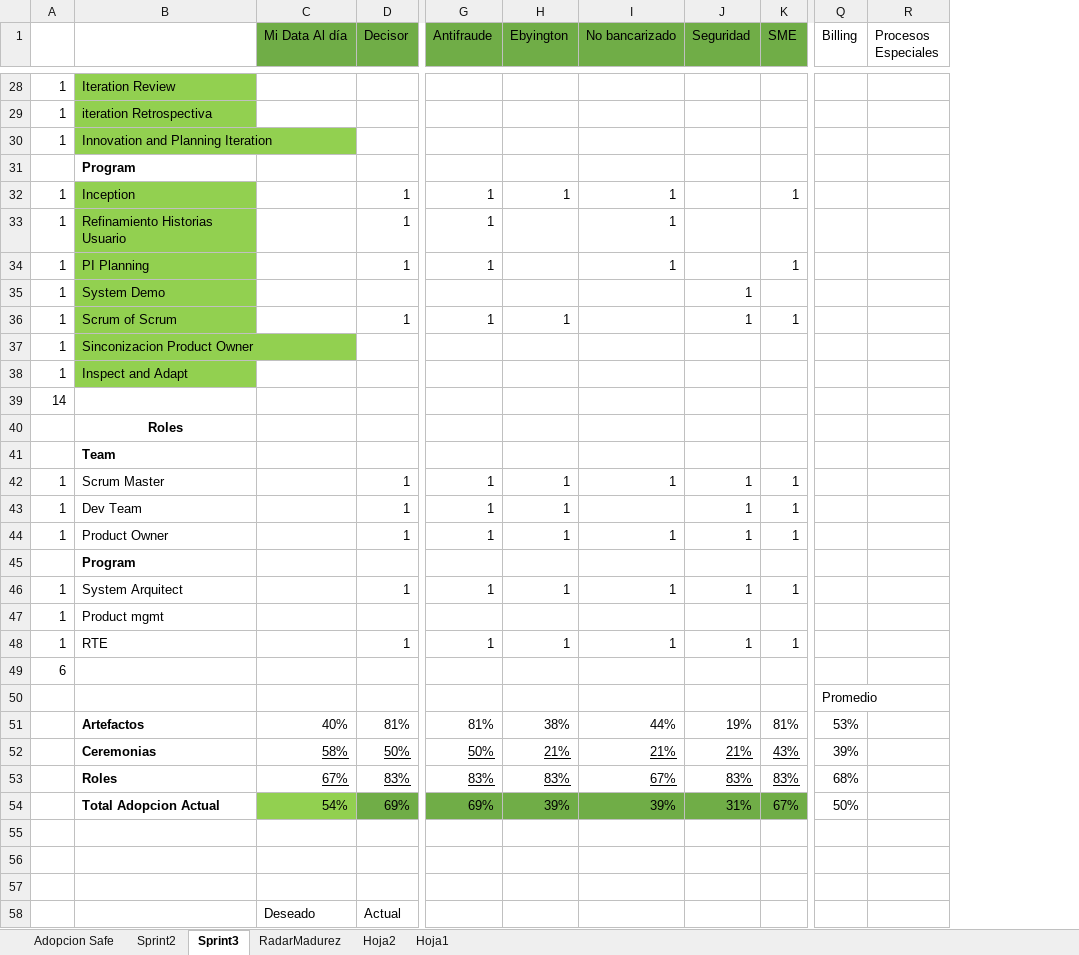
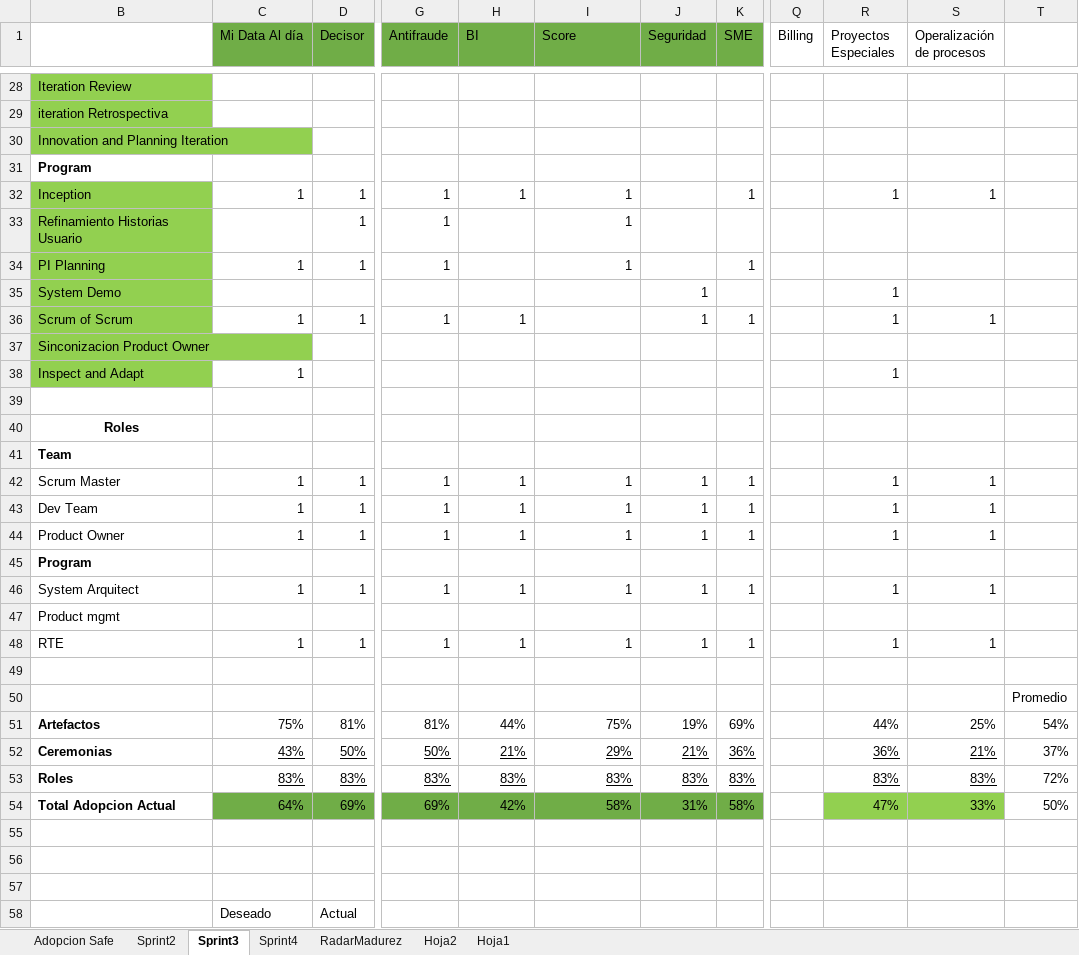
Before and after one commit to omesan/Agile, an Excel workbook: Stefanini/Stefanini.Clientes/Stefanini.Cliente.Experian/Adopcion Safe.xlsx, sheet Sprint3, drawn as a sheet; only a part is shown, gaps mark what is left out; values as stored, in another font and other column widths than the file's, no borders; charts and pictures not drawn; removed rows and columns are numbered as before the commit, all else as after; the diff covers the shown part only; the diff names each change by its address in the sheet, - before the commit and + after, or states it on an @@ line.

```diff
--- a/Stefanini/Stefanini.Clientes/Stefanini.Cliente.Experian/Adopcion Safe.xlsx (sheet Sprint3)
+++ b/Stefanini/Stefanini.Clientes/Stefanini.Cliente.Experian/Adopcion Safe.xlsx (sheet Sprint3)
+sheet tab: Sprint4
@@ column A hidden, rows 28-49: 1 | 1 | 1 |  | 1 | 1 | 1 | 1 | 1 | 1 | 1 | 14 |  |  | 1 | 1 | 1 |  | 1 | 1 | 1 | 6 @@
-column R (Procesos Especiales), empty
+column R (Proyectos Especiales), rows 32-54: 1 |  |  | 1 | 1 |  | 1 |  |  |  | 1 | 1 | 1 |  | 1 |  | 1 |  |  | 44% | 36% | 83% | 47%
+column S (Operalización de procesos), rows 32-54: 1 |  |  |  | 1 |  |  |  |  |  | 1 | 1 | 1 |  | 1 |  | 1 |  |  | 25% | 21% | 83% | 33%
+column T, rows 50-54: Promedio | 54% | 37% | 72% | 50%
-H1: Ebyington
+H1: BI
-I1: No bancarizado
+I1: Score
-C32 (Mi Data Al día): (empty)
+C32 (Mi Data Al día): 1
-C34 (Mi Data Al día): (empty)
+C34 (Mi Data Al día): 1
-C36 (Mi Data Al día): (empty)
+C36 (Mi Data Al día): 1
-C38 (Mi Data Al día): (empty)
+C38 (Mi Data Al día): 1
-C42:C44 (Mi Data Al día): (empty)
+C42:C44 (Mi Data Al día): 1
-I43 (Score): (empty)
+I43 (Score): 1
-C46 (Mi Data Al día): (empty)
+C46 (Mi Data Al día): 1
-C48 (Mi Data Al día): (empty)
+C48 (Mi Data Al día): 1
-Q50 (Billing): Promedio
+Q50 (Billing): (empty)
-C51 (Mi Data Al día): 40%
+C51 (Mi Data Al día): 75%
-H51 (BI): 38%
+H51 (BI): 44%
-I51 (Score): 44%
+I51 (Score): 75%
-K51 (SME): 81%
+K51 (SME): 69%
-Q51 (Billing): 53%
+Q51 (Billing): (empty)
-C52 (Mi Data Al día): 58%
+C52 (Mi Data Al día): 43%
-I52 (Score): 21%
+I52 (Score): 29%
-K52 (SME): 43%
+K52 (SME): 36%
-Q52 (Billing): 39%
+Q52 (Billing): (empty)
-C53 (Mi Data Al día): 67%
+C53 (Mi Data Al día): 83%
-I53 (Score): 67%
+I53 (Score): 83%
-Q53 (Billing): 68%
+Q53 (Billing): (empty)
-C54 (Mi Data Al día): 54%
+C54 (Mi Data Al día): 64%
-C54 fill: #92D050
+C54 fill: #70AD47
-H54 (BI): 39%
+H54 (BI): 42%
-I54 (Score): 39%
+I54 (Score): 58%
-K54 (SME): 67%
+K54 (SME): 58%
-Q54 (Billing): 50%
+Q54 (Billing): (empty)
```
Also changed, not shown: 27 edited cells elsewhere in this sheet, sheet RadarMadurez, sheet Sprint2, sheet Adopcion Safe, formulas that keep their value, hidden cells, charts or pictures, 8 other files.
